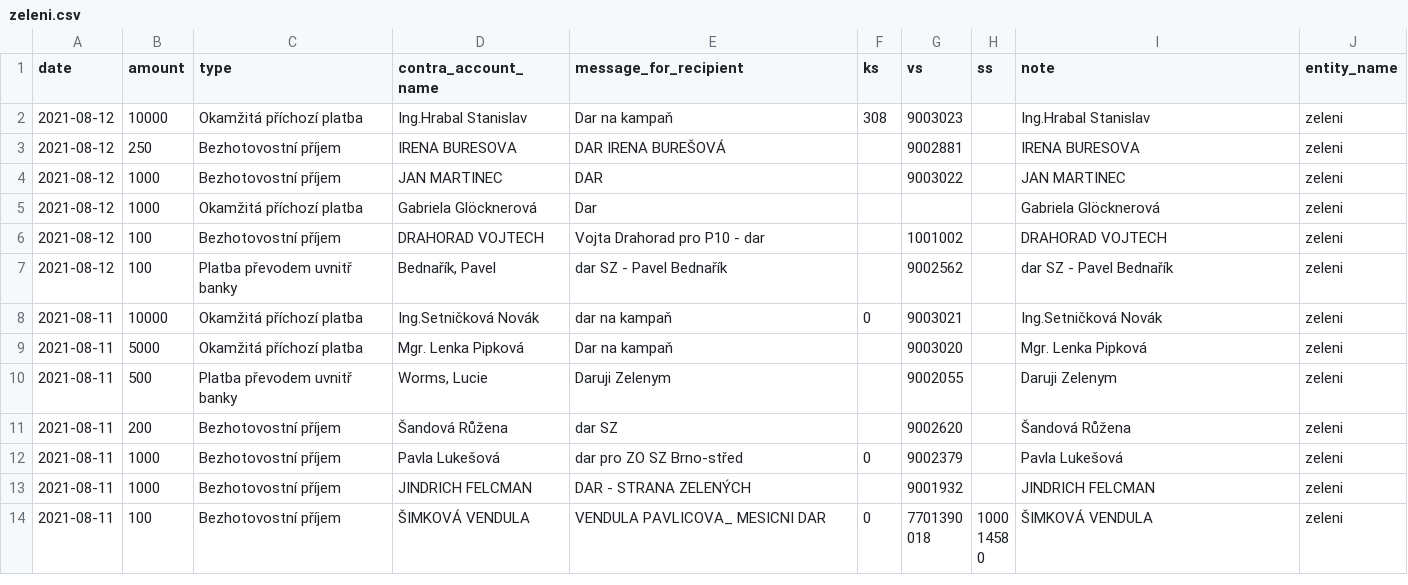
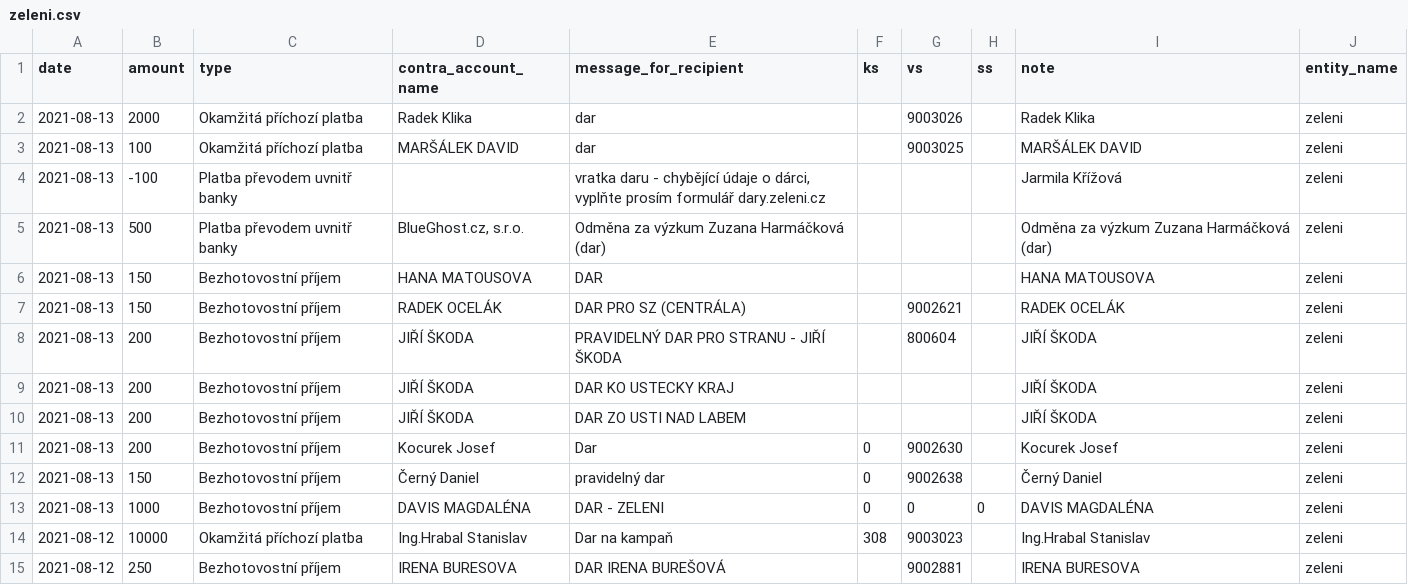
Before and after one commit to opop999/transparent_election_accounts, a CSV file: data/donation_accounts/individual_donation_accounts/zeleni.csv, drawn as a sheet; only a part is shown; the shorter side is filled out with more unchanged rows.

```diff
--- a/data/donation_accounts/individual_donation_accounts/zeleni.csv
+++ b/data/donation_accounts/individual_donation_accounts/zeleni.csv
@@ -1,2 +1,14 @@
 date,amount,type,contra_account_name,message_for_recipient,ks,vs,ss,note,entity_name
+2021-08-13,2000,Okamžitá příchozí platba,Radek Klika,dar,,9003026,,Radek Klika,zeleni
+2021-08-13,100,Okamžitá příchozí platba,MARŠÁLEK DAVID,dar,,9003025,,MARŠÁLEK DAVID,zeleni
+2021-08-13,-100,Platba převodem uvnitř banky,"","vratka daru - chybějící údaje o dárci, vyplňte prosím formulář dary.zeleni.cz",,,,Jarmila Křížová,zeleni
+2021-08-13,500,Platba převodem uvnitř banky,"BlueGhost.cz, s.r.o.",Odměna za výzkum Zuzana Harmáčková (dar),,,,Odměna za výzkum Zuzana Harmáčková (dar),zeleni
+2021-08-13,150,Bezhotovostní příjem,HANA MATOUSOVA,DAR,,,,HANA MATOUSOVA,zeleni
+2021-08-13,150,Bezhotovostní příjem,RADEK OCELÁK,DAR PRO SZ (CENTRÁLA),,9002621,,RADEK OCELÁK,zeleni
+2021-08-13,200,Bezhotovostní příjem,JIŘÍ ŠKODA,PRAVIDELNÝ DAR PRO STRANU - JIŘÍ ŠKODA,,800604,,JIŘÍ ŠKODA,zeleni
+2021-08-13,200,Bezhotovostní příjem,JIŘÍ ŠKODA,DAR KO USTECKY KRAJ,,,,JIŘÍ ŠKODA,zeleni
+2021-08-13,200,Bezhotovostní příjem,JIŘÍ ŠKODA,DAR ZO USTI NAD LABEM,,,,JIŘÍ ŠKODA,zeleni
+2021-08-13,200,Bezhotovostní příjem,Kocurek Josef,Dar,0,9002630,,Kocurek Josef,zeleni
+2021-08-13,150,Bezhotovostní příjem,Černý Daniel,pravidelný dar,0,9002638,,Černý Daniel,zeleni
+2021-08-13,1000,Bezhotovostní příjem,DAVIS MAGDALÉNA,DAR - ZELENI,0,0,0,DAVIS MAGDALÉNA,zeleni
 2021-08-12,10000,Okamžitá příchozí platba,Ing.Hrabal Stanislav,Dar na kampaň,308,9003023,,Ing.Hrabal Stanislav,zeleni
```
Also changed, not shown: data/donation_accounts/individual_donation_accounts/pirati.csv, data/expense_accounts/individual_expense_accounts/cssd.csv, 37 other files.
